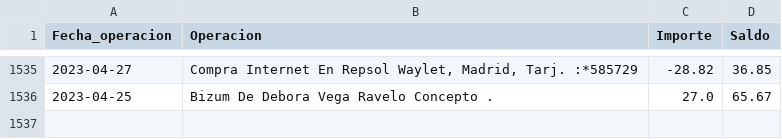
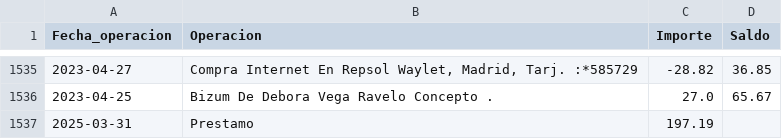
Before and after one commit to Ogomez07/Proyecto_TFM, a CSV file: Movimientos_fecha_corregida.csv, drawn as a sheet; only a part is shown, gaps mark what is left out.

```diff
--- a/Movimientos_fecha_corregida.csv
+++ b/Movimientos_fecha_corregida.csv
@@ -1536 +1536,2 @@ Fecha_operacion,Operacion,Importe,Saldo
 2023-04-25,Bizum De Debora Vega Ravelo Concepto .,27.0,65.67
+2025-03-31,Prestamo,197.19,
```
Also changed, not shown: Movimientos_limpios.csv, 2 other files.
